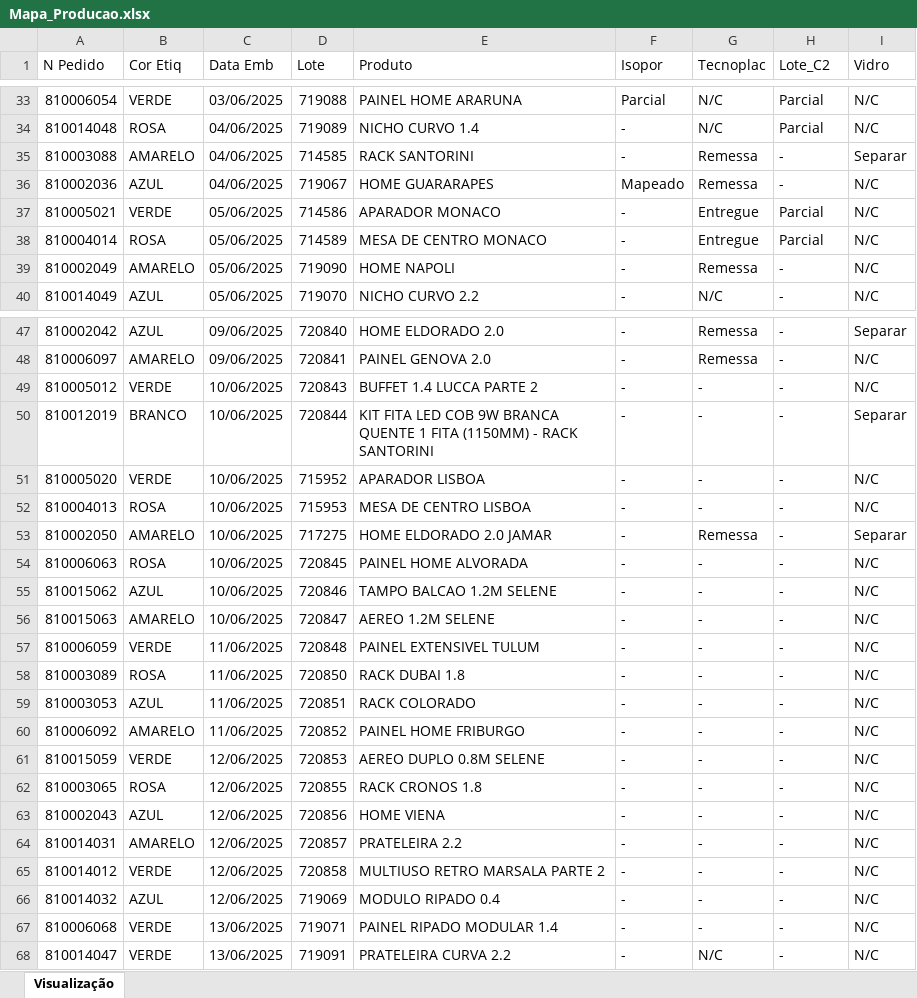
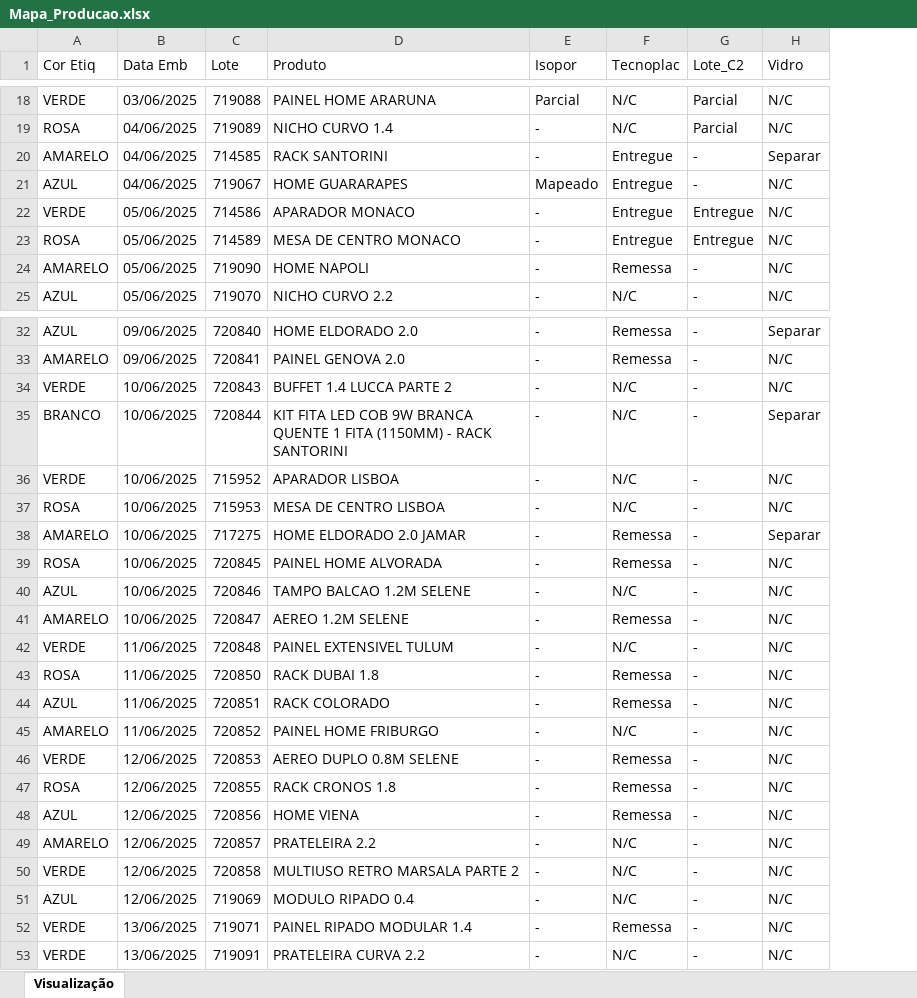
Before and after one commit to enzokpedrica/LineaBrasil, an Excel workbook: mapa-producao/Mapa_Producao.xlsx, sheet Visualização, drawn as a sheet; only a part is shown, gaps mark what is left out; values as stored, in another font and other column widths than the file's, no cell formats; removed rows and columns are numbered as before the commit, all else as after; the diff covers the shown part only; the diff names each change by its address in the sheet, - before the commit and + after, or states it on an @@ line.

Commit message:
Remoção coluna Pedido

```diff
--- a/mapa-producao/Mapa_Producao.xlsx (sheet Visualização)
+++ b/mapa-producao/Mapa_Producao.xlsx (sheet Visualização)
-column A (N Pedido), rows 33-40: 810006054 | 810014048 | 810003088 | 810002036 | 810005021 | 810004014 | 810002049 | 810014049; rows 47-68: 810002042 | 810006097 | 810005012 | 810012019 | 810005020 | 810004013 | 810002050 | 810006063 | 810015062 | 810015063 | 810006059 | 810003089 | 810003053 | 810006092 | 810015059 | 810003065 | 810002043 | 810014031 | 810014012 | 810014032 | 810006068 | 810014047
-F20:F21 (Tecnoplac): Remessa
+F20:F21 (Tecnoplac): Entregue
-G22:G23 (Lote_C2): Parcial
+G22:G23 (Lote_C2): Entregue
-F34:F37 (Tecnoplac): -
+F34:F37 (Tecnoplac): N/C
-F39 (Tecnoplac): -
+F39 (Tecnoplac): Remessa
-F40 (Tecnoplac): -
+F40 (Tecnoplac): N/C
-F41 (Tecnoplac): -
+F41 (Tecnoplac): Remessa
-F42 (Tecnoplac): -
+F42 (Tecnoplac): N/C
-F43:F44 (Tecnoplac): -
+F43:F44 (Tecnoplac): Remessa
-F45 (Tecnoplac): -
+F45 (Tecnoplac): N/C
-F46:F48 (Tecnoplac): -
+F46:F48 (Tecnoplac): Remessa
-F49:F51 (Tecnoplac): -
+F49:F51 (Tecnoplac): N/C
-F52 (Tecnoplac): -
+F52 (Tecnoplac): Remessa
```
Also changed, not shown: 15 removed rows and 8 edited cells elsewhere in this sheet, cell formats, mapa-producao/Outros/Mapa_Copia.xlsx, mapa-producao/Outros/Mapa_Transformado.xlsx.
